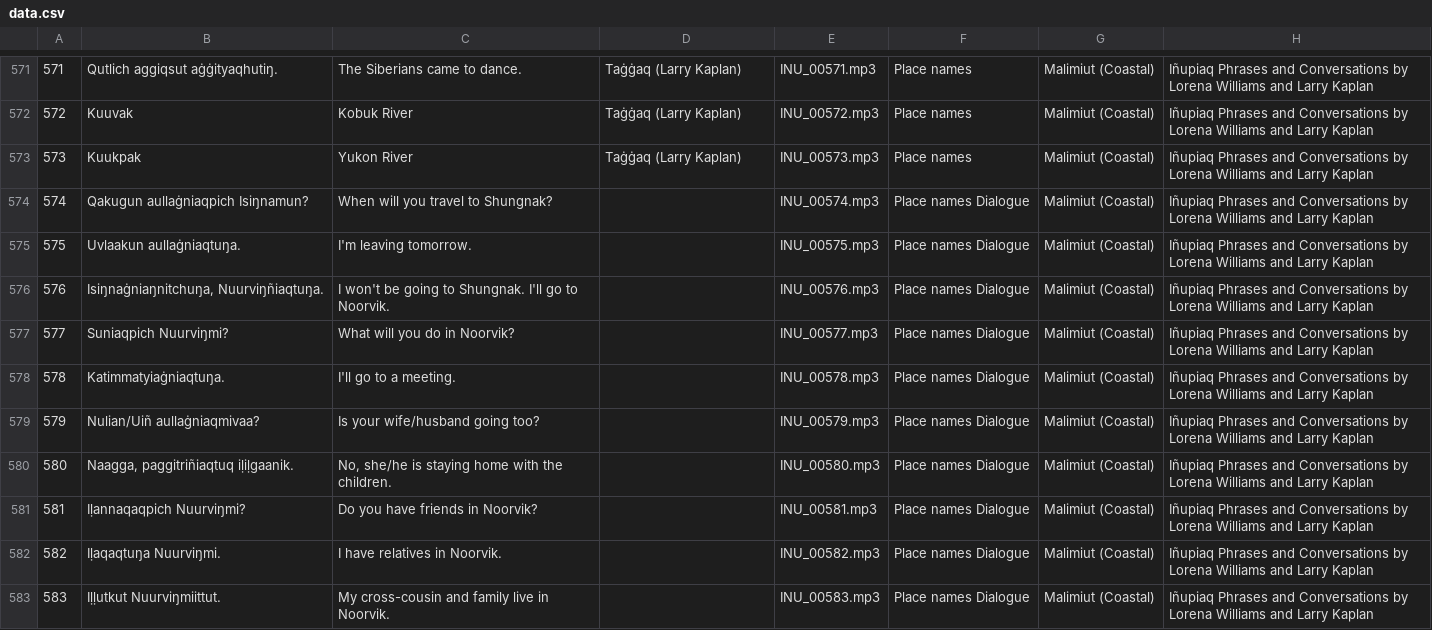
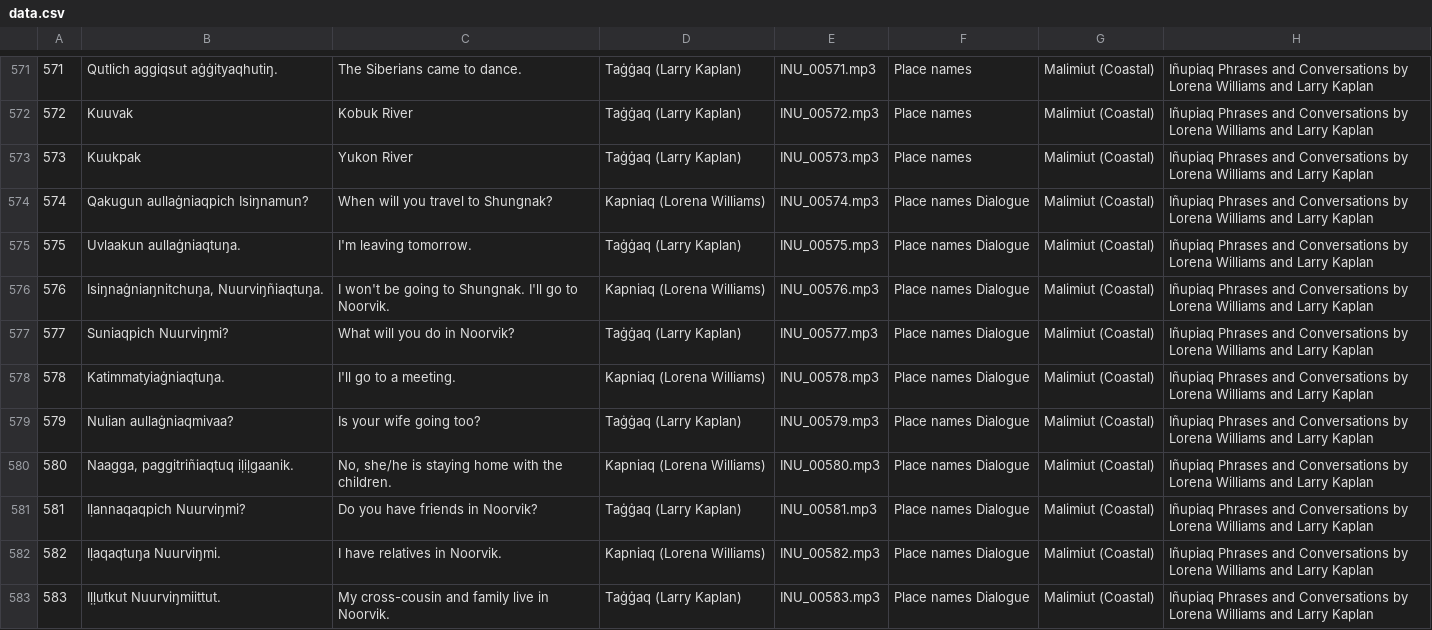
Before and after one commit to ilisaqativut/mtd-starter, a CSV file: data/data.csv, drawn as a sheet; only a part is shown, gaps mark what is left out; the diff covers the shown part only.

Commit message:
Update data.csv

```diff
--- a/data/data.csv
+++ b/data/data.csv
@@ -573,11 +573,11 @@
 573,Kuukpak,Yukon River,Taġġaq (Larry Kaplan),INU_00573.mp3,Place names,Malimiut (Coastal),Iñupiaq Phrases and Conversations by Lorena Williams and Larry Kaplan,,
-574,Qakugun aullaġniaqpich Isiŋnamun?,When will you travel to Shungnak?,,INU_00574.mp3,Place names Dialogue,Malimiut (Coastal),Iñupiaq Phrases and Conversations by Lorena Williams and Larry Kaplan,,
-575,Uvlaakun aullaġniaqtuŋa.,I'm leaving tomorrow.,,INU_00575.mp3,Place names Dialogue,Malimiut (Coastal),Iñupiaq Phrases and Conversations by Lorena Williams and Larry Kaplan,,
-576,"Isiŋnaġniaŋnitchuŋa, Nuurviŋñiaqtuŋa.",I won't be going to Shungnak. I'll go to Noorvik.,,INU_00576.mp3,Place names Dialogue,Malimiut (Coastal),Iñupiaq Phrases and Conversations by Lorena Williams and Larry Kaplan,,
-577,Suniaqpich Nuurviŋmi?,What will you do in Noorvik?,,INU_00577.mp3,Place names Dialogue,Malimiut (Coastal),Iñupiaq Phrases and Conversations by Lorena Williams and Larry Kaplan,,
-578,Katimmatyiaġniaqtuŋa.,I'll go to a meeting.,,INU_00578.mp3,Place names Dialogue,Malimiut (Coastal),Iñupiaq Phrases and Conversations by Lorena Williams and Larry Kaplan,,
-579,Nulian/Uiñ aullaġniaqmivaa?,Is your wife/husband going too?,,INU_00579.mp3,Place names Dialogue,Malimiut (Coastal),Iñupiaq Phrases and Conversations by Lorena Williams and Larry Kaplan,,
-580,"Naagga, paggitriñiaqtuq iḷiḷgaanik.","No, she/he is staying home with the children.",,INU_00580.mp3,Place names Dialogue,Malimiut (Coastal),Iñupiaq Phrases and Conversations by Lorena Williams and Larry Kaplan,,
-581,Iḷannaqaqpich Nuurviŋmi?,Do you have friends in Noorvik?,,INU_00581.mp3,Place names Dialogue,Malimiut (Coastal),Iñupiaq Phrases and Conversations by Lorena Williams and Larry Kaplan,,
-582,Iḷaqaqtuŋa Nuurviŋmi.,I have relatives in Noorvik.,,INU_00582.mp3,Place names Dialogue,Malimiut (Coastal),Iñupiaq Phrases and Conversations by Lorena Williams and Larry Kaplan,,
-583,Iḷḷutkut Nuurviŋmiittut.,My cross-cousin and family live in Noorvik.,,INU_00583.mp3,Place names Dialogue,Malimiut (Coastal),Iñupiaq Phrases and Conversations by Lorena Williams and Larry Kaplan,,
+574,Qakugun aullaġniaqpich Isiŋnamun?,When will you travel to Shungnak?,Kapniaq (Lorena Williams),INU_00574.mp3,Place names Dialogue,Malimiut (Coastal),Iñupiaq Phrases and Conversations by Lorena Williams and Larry Kaplan,,
+575,Uvlaakun aullaġniaqtuŋa.,I'm leaving tomorrow.,Taġġaq (Larry Kaplan),INU_00575.mp3,Place names Dialogue,Malimiut (Coastal),Iñupiaq Phrases and Conversations by Lorena Williams and Larry Kaplan,,
+576,"Isiŋnaġniaŋnitchuŋa, Nuurviŋñiaqtuŋa.",I won't be going to Shungnak. I'll go to Noorvik.,Kapniaq (Lorena Williams),INU_00576.mp3,Place names Dialogue,Malimiut (Coastal),Iñupiaq Phrases and Conversations by Lorena Williams and Larry Kaplan,,
+577,Suniaqpich Nuurviŋmi?,What will you do in Noorvik?,Taġġaq (Larry Kaplan),INU_00577.mp3,Place names Dialogue,Malimiut (Coastal),Iñupiaq Phrases and Conversations by Lorena Williams and Larry Kaplan,,
+578,Katimmatyiaġniaqtuŋa.,I'll go to a meeting.,Kapniaq (Lorena Williams),INU_00578.mp3,Place names Dialogue,Malimiut (Coastal),Iñupiaq Phrases and Conversations by Lorena Williams and Larry Kaplan,,
+579,Nulian aullaġniaqmivaa?,Is your wife going too?,Taġġaq (Larry Kaplan),INU_00579.mp3,Place names Dialogue,Malimiut (Coastal),Iñupiaq Phrases and Conversations by Lorena Williams and Larry Kaplan,,
+580,"Naagga, paggitriñiaqtuq iḷiḷgaanik.","No, she/he is staying home with the children.",Kapniaq (Lorena Williams),INU_00580.mp3,Place names Dialogue,Malimiut (Coastal),Iñupiaq Phrases and Conversations by Lorena Williams and Larry Kaplan,,
+581,Iḷannaqaqpich Nuurviŋmi?,Do you have friends in Noorvik?,Taġġaq (Larry Kaplan),INU_00581.mp3,Place names Dialogue,Malimiut (Coastal),Iñupiaq Phrases and Conversations by Lorena Williams and Larry Kaplan,,
+582,Iḷaqaqtuŋa Nuurviŋmi.,I have relatives in Noorvik.,Kapniaq (Lorena Williams),INU_00582.mp3,Place names Dialogue,Malimiut (Coastal),Iñupiaq Phrases and Conversations by Lorena Williams and Larry Kaplan,,
+583,Iḷḷutkut Nuurviŋmiittut.,My cross-cousin and family live in Noorvik.,Taġġaq (Larry Kaplan),INU_00583.mp3,Place names Dialogue,Malimiut (Coastal),Iñupiaq Phrases and Conversations by Lorena Williams and Larry Kaplan,,
```
Also changed, not shown: 1 added row and 28 edited cells elsewhere in this file.
